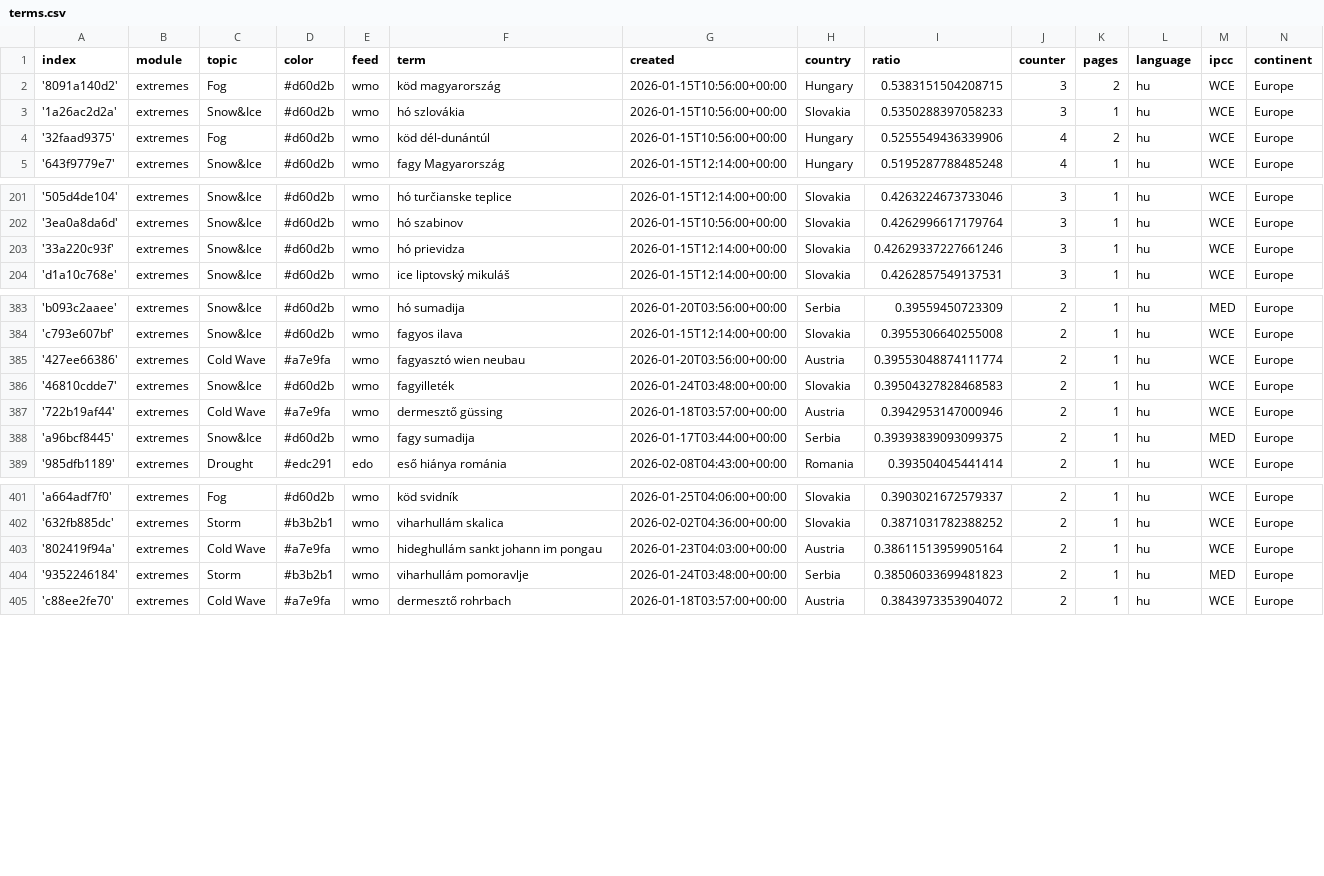
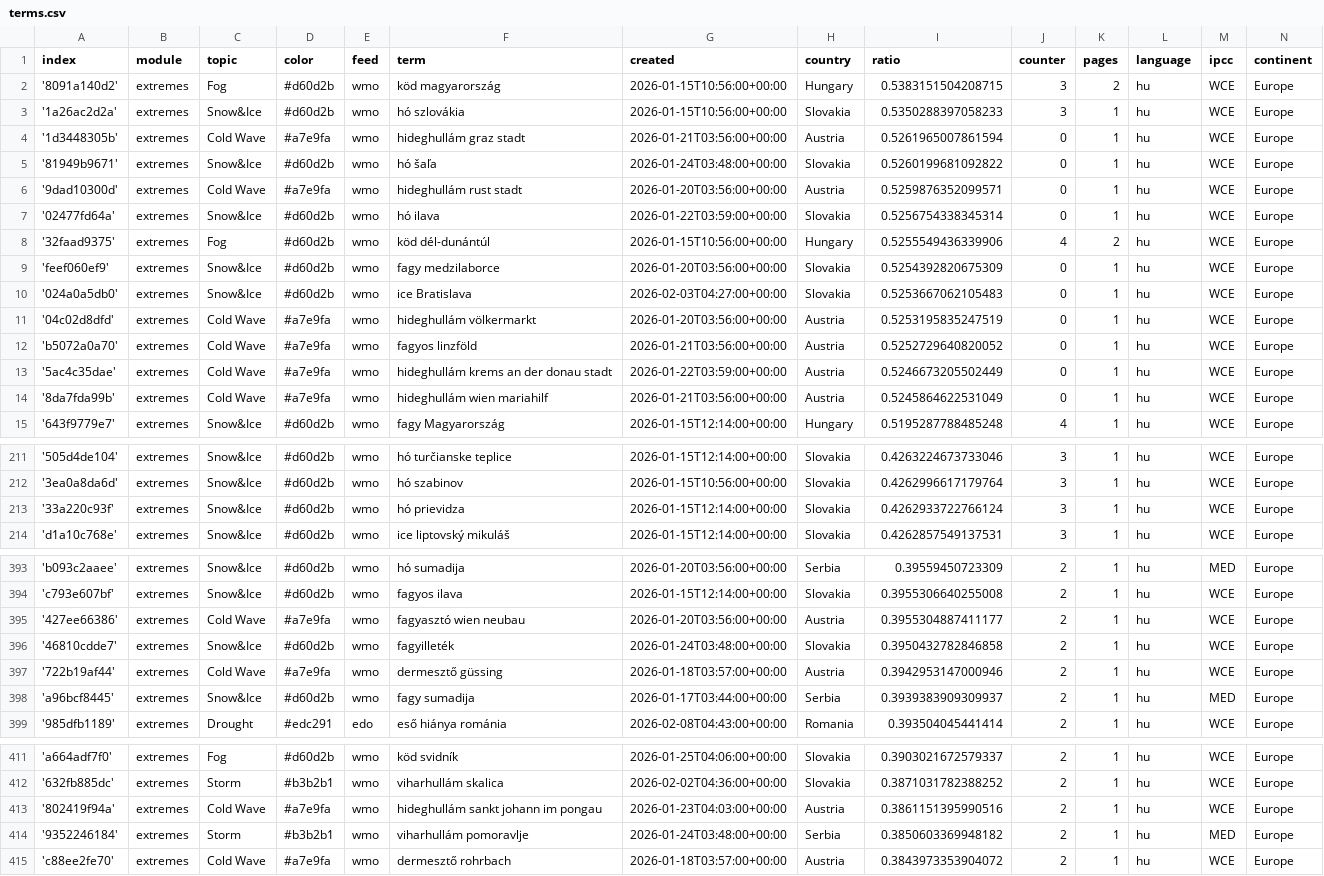
Before and after one commit to jens-news/hungarianExtremes, a CSV file: terms.csv, drawn as a sheet; only a part is shown, gaps mark what is left out.

Commit message:
Commit from GitHub Actions (import:0.0)

```diff
--- a/terms.csv
+++ b/terms.csv
@@ -3,3 +3,13 @@ index,module,topic,color,feed,term,created,country,ratio,counter,pages,language,
 '1a26ac2d2a',extremes,Snow&Ice,#d60d2b,wmo,hó szlovákia,2026-01-15T10:56:00+00:00,Slovakia,0.5350288397058233,3,1,hu,WCE,Europe
+'1d3448305b',extremes,Cold Wave,#a7e9fa,wmo,hideghullám graz stadt,2026-01-21T03:56:00+00:00,Austria,0.5261965007861594,0,1,hu,WCE,Europe
+'81949b9671',extremes,Snow&Ice,#d60d2b,wmo,hó šaľa,2026-01-24T03:48:00+00:00,Slovakia,0.5260199681092822,0,1,hu,WCE,Europe
+'9dad10300d',extremes,Cold Wave,#a7e9fa,wmo,hideghullám rust stadt,2026-01-20T03:56:00+00:00,Austria,0.5259876352099571,0,1,hu,WCE,Europe
+'02477fd64a',extremes,Snow&Ice,#d60d2b,wmo,hó ilava,2026-01-22T03:59:00+00:00,Slovakia,0.5256754338345314,0,1,hu,WCE,Europe
 '32faad9375',extremes,Fog,#d60d2b,wmo,köd dél-dunántúl,2026-01-15T10:56:00+00:00,Hungary,0.5255549436339906,4,2,hu,WCE,Europe
+'feef060ef9',extremes,Snow&Ice,#d60d2b,wmo,fagy medzilaborce,2026-01-20T03:56:00+00:00,Slovakia,0.5254392820675309,0,1,hu,WCE,Europe
+'024a0a5db0',extremes,Snow&Ice,#d60d2b,wmo,ice Bratislava,2026-02-03T04:27:00+00:00,Slovakia,0.5253667062105483,0,1,hu,WCE,Europe
+'04c02d8dfd',extremes,Cold Wave,#a7e9fa,wmo,hideghullám völkermarkt,2026-01-20T03:56:00+00:00,Austria,0.5253195835247519,0,1,hu,WCE,Europe
+'b5072a0a70',extremes,Cold Wave,#a7e9fa,wmo,fagyos linzföld,2026-01-21T03:56:00+00:00,Austria,0.5252729640820052,0,1,hu,WCE,Europe
+'5ac4c35dae',extremes,Cold Wave,#a7e9fa,wmo,hideghullám krems an der donau stadt,2026-01-22T03:59:00+00:00,Austria,0.5246673205502449,0,1,hu,WCE,Europe
+'8da7fda99b',extremes,Cold Wave,#a7e9fa,wmo,hideghullám wien mariahilf,2026-01-21T03:56:00+00:00,Austria,0.5245864622531049,0,1,hu,WCE,Europe
 '643f9779e7',extremes,Snow&Ice,#d60d2b,wmo,fagy Magyarország,2026-01-15T12:14:00+00:00,Hungary,0.5195287788485248,4,1,hu,WCE,Europe
@@ -202,3 +212,3 @@ index,module,topic,color,feed,term,created,country,ratio,counter,pages,language,
 '3ea0a8da6d',extremes,Snow&Ice,#d60d2b,wmo,hó szabinov,2026-01-15T10:56:00+00:00,Slovakia,0.4262996617179764,3,1,hu,WCE,Europe
-'33a220c93f',extremes,Snow&Ice,#d60d2b,wmo,hó prievidza,2026-01-15T12:14:00+00:00,Slovakia,0.42629337227661246,3,1,hu,WCE,Europe
+'33a220c93f',extremes,Snow&Ice,#d60d2b,wmo,hó prievidza,2026-01-15T12:14:00+00:00,Slovakia,0.4262933722766124,3,1,hu,WCE,Europe
 'd1a10c768e',extremes,Snow&Ice,#d60d2b,wmo,ice liptovský mikuláš,2026-01-15T12:14:00+00:00,Slovakia,0.4262857549137531,3,1,hu,WCE,Europe
@@ -384,6 +394,6 @@ index,module,topic,color,feed,term,created,country,ratio,counter,pages,language,
 'c793e607bf',extremes,Snow&Ice,#d60d2b,wmo,fagyos ilava,2026-01-15T12:14:00+00:00,Slovakia,0.3955306640255008,2,1,hu,WCE,Europe
-'427ee66386',extremes,Cold Wave,#a7e9fa,wmo,fagyasztó wien neubau,2026-01-20T03:56:00+00:00,Austria,0.39553048874111774,2,1,hu,WCE,Europe
-'46810cdde7',extremes,Snow&Ice,#d60d2b,wmo,fagyilleték,2026-01-24T03:48:00+00:00,Slovakia,0.39504327828468583,2,1,hu,WCE,Europe
+'427ee66386',extremes,Cold Wave,#a7e9fa,wmo,fagyasztó wien neubau,2026-01-20T03:56:00+00:00,Austria,0.3955304887411177,2,1,hu,WCE,Europe
+'46810cdde7',extremes,Snow&Ice,#d60d2b,wmo,fagyilleték,2026-01-24T03:48:00+00:00,Slovakia,0.3950432782846858,2,1,hu,WCE,Europe
 '722b19af44',extremes,Cold Wave,#a7e9fa,wmo,dermesztő güssing,2026-01-18T03:57:00+00:00,Austria,0.3942953147000946,2,1,hu,WCE,Europe
-'a96bcf8445',extremes,Snow&Ice,#d60d2b,wmo,fagy sumadija,2026-01-17T03:44:00+00:00,Serbia,0.39393839093099375,2,1,hu,MED,Europe
+'a96bcf8445',extremes,Snow&Ice,#d60d2b,wmo,fagy sumadija,2026-01-17T03:44:00+00:00,Serbia,0.3939383909309937,2,1,hu,MED,Europe
 '985dfb1189',extremes,Drought,#edc291,edo,eső hiánya románia,2026-02-08T04:43:00+00:00,Romania,0.393504045441414,2,1,hu,WCE,Europe
@@ -402,4 +412,4 @@ index,module,topic,color,feed,term,created,country,ratio,counter,pages,language,
 '632fb885dc',extremes,Storm,#b3b2b1,wmo,viharhullám skalica,2026-02-02T04:36:00+00:00,Slovakia,0.3871031782388252,2,1,hu,WCE,Europe
-'802419f94a',extremes,Cold Wave,#a7e9fa,wmo,hideghullám sankt johann im pongau,2026-01-23T04:03:00+00:00,Austria,0.38611513959905164,2,1,hu,WCE,Europe
-'9352246184',extremes,Storm,#b3b2b1,wmo,viharhullám pomoravlje,2026-01-24T03:48:00+00:00,Serbia,0.38506033699481823,2,1,hu,MED,Europe
+'802419f94a',extremes,Cold Wave,#a7e9fa,wmo,hideghullám sankt johann im pongau,2026-01-23T04:03:00+00:00,Austria,0.3861151395990516,2,1,hu,WCE,Europe
+'9352246184',extremes,Storm,#b3b2b1,wmo,viharhullám pomoravlje,2026-01-24T03:48:00+00:00,Serbia,0.3850603369948182,2,1,hu,MED,Europe
 'c88ee2fe70',extremes,Cold Wave,#a7e9fa,wmo,dermesztő rohrbach,2026-01-18T03:57:00+00:00,Austria,0.3843973353904072,2,1,hu,WCE,Europe
```
